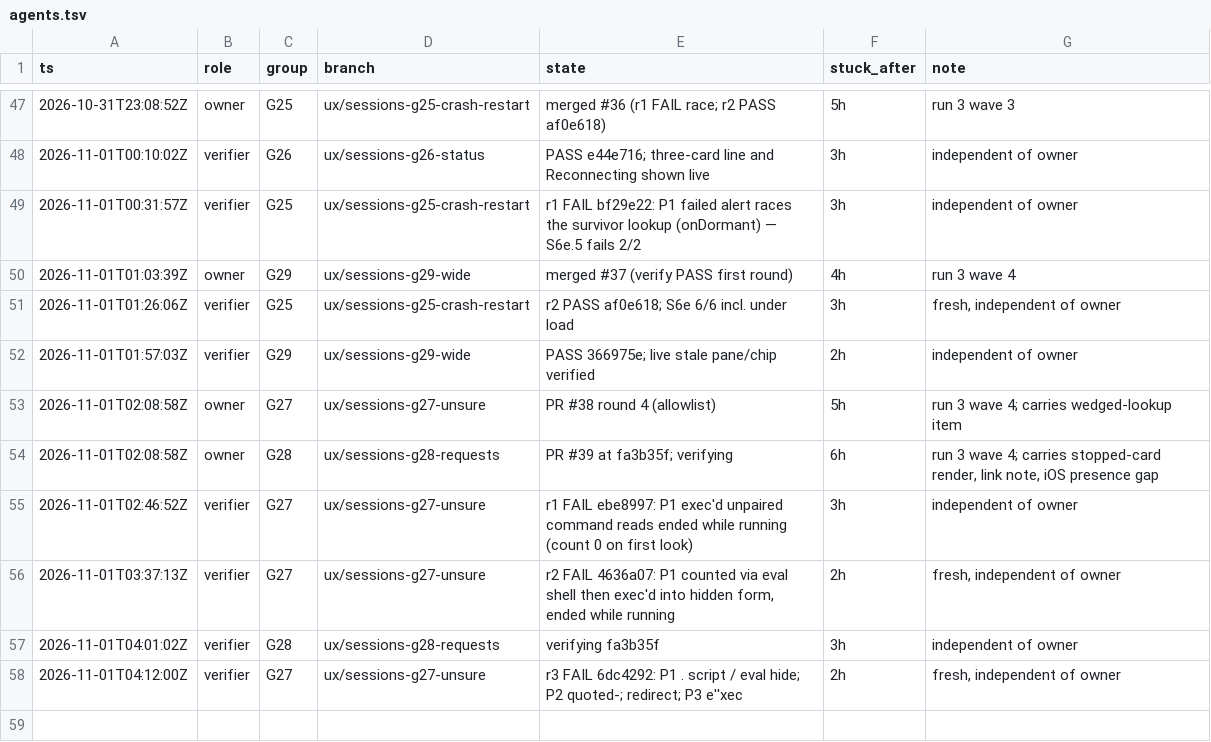
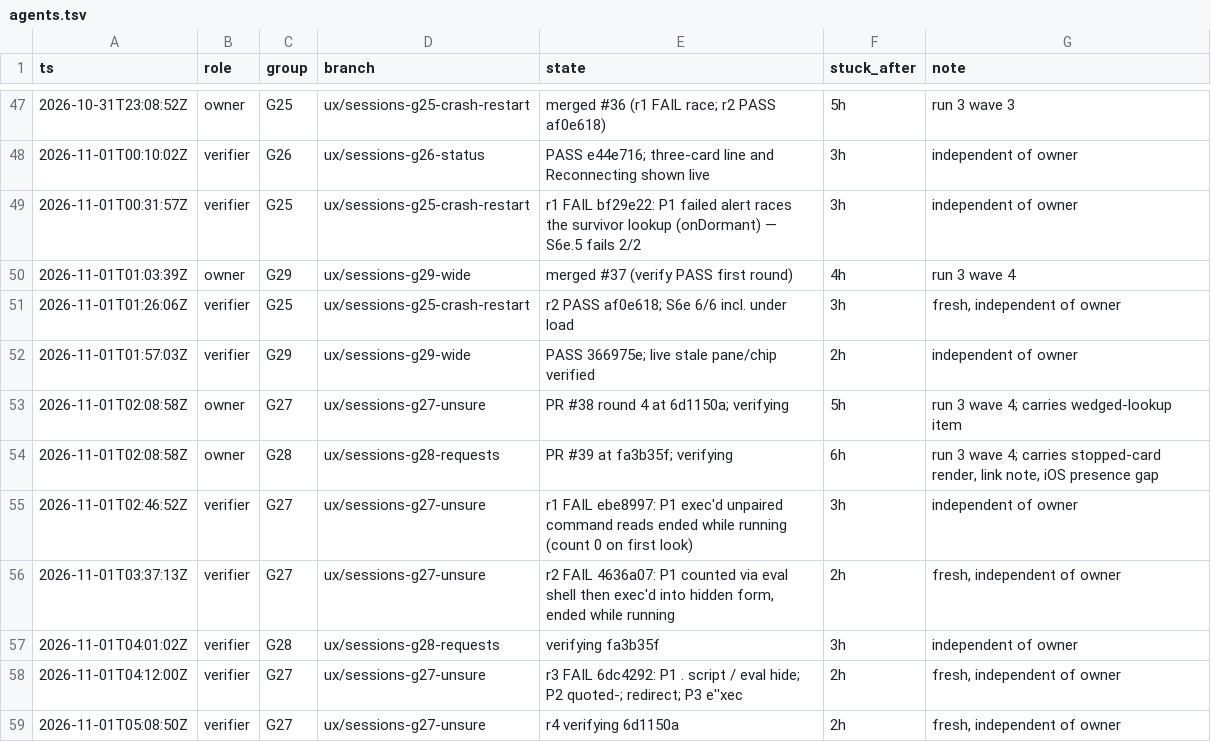
Before and after one commit to IamP5/claudio-bot, a TSV file: docs/ux-program/agents.tsv, drawn as a sheet; only a part is shown, gaps mark what is left out.

```diff
--- a/docs/ux-program/agents.tsv
+++ b/docs/ux-program/agents.tsv
@@ -52,3 +52,3 @@ ts	role	group	branch	state	stuck_after	note
 2026-11-01T01:57:03Z	verifier	G29	ux/sessions-g29-wide	PASS 366975e; live stale pane/chip verified	2h	independent of owner
-2026-11-01T02:08:58Z	owner	G27	ux/sessions-g27-unsure	PR #38 round 4 (allowlist)	5h	run 3 wave 4; carries wedged-lookup item
+2026-11-01T02:08:58Z	owner	G27	ux/sessions-g27-unsure	PR #38 round 4 at 6d1150a; verifying	5h	run 3 wave 4; carries wedged-lookup item
 2026-11-01T02:08:58Z	owner	G28	ux/sessions-g28-requests	PR #39 at fa3b35f; verifying	6h	run 3 wave 4; carries stopped-card render, link note, iOS presence gap
@@ -58 +58,2 @@ ts	role	group	branch	state	stuck_after	note
 2026-11-01T04:12:00Z	verifier	G27	ux/sessions-g27-unsure	r3 FAIL 6dc4292: P1 . script / eval hide; P2 quoted-; redirect; P3 e''xec	2h	fresh, independent of owner
+2026-11-01T05:08:50Z	verifier	G27	ux/sessions-g27-unsure	r4 verifying 6d1150a	2h	fresh, independent of owner
```
Also changed, not shown: docs/ux-program/decisions.tsv, 1 other file.
